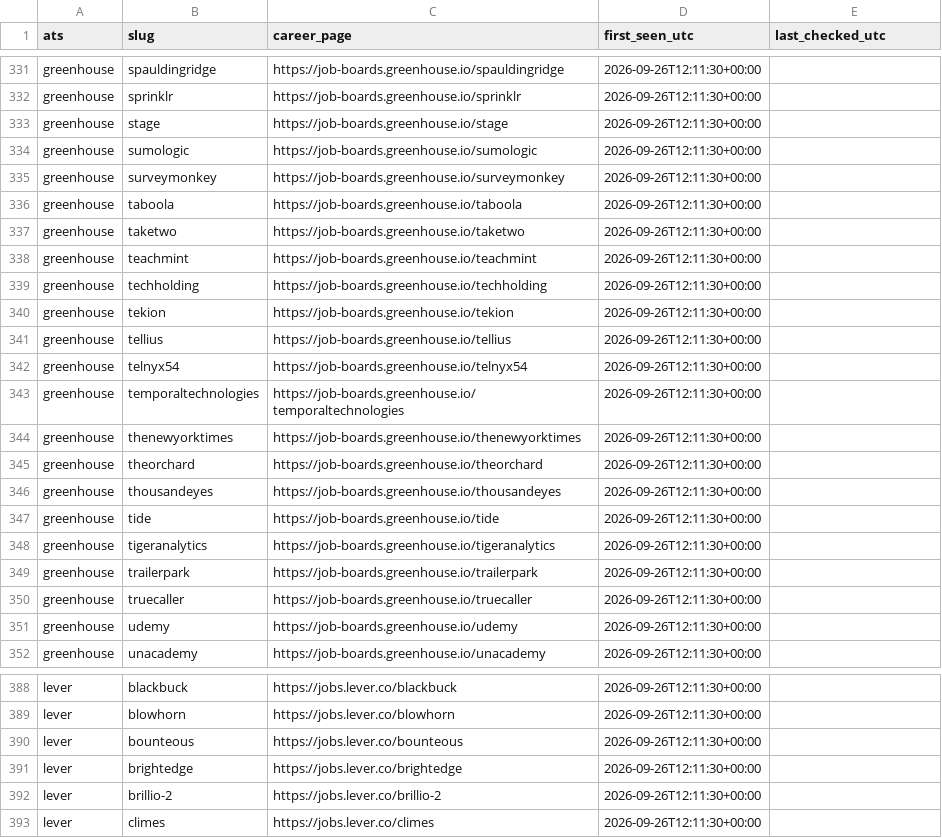
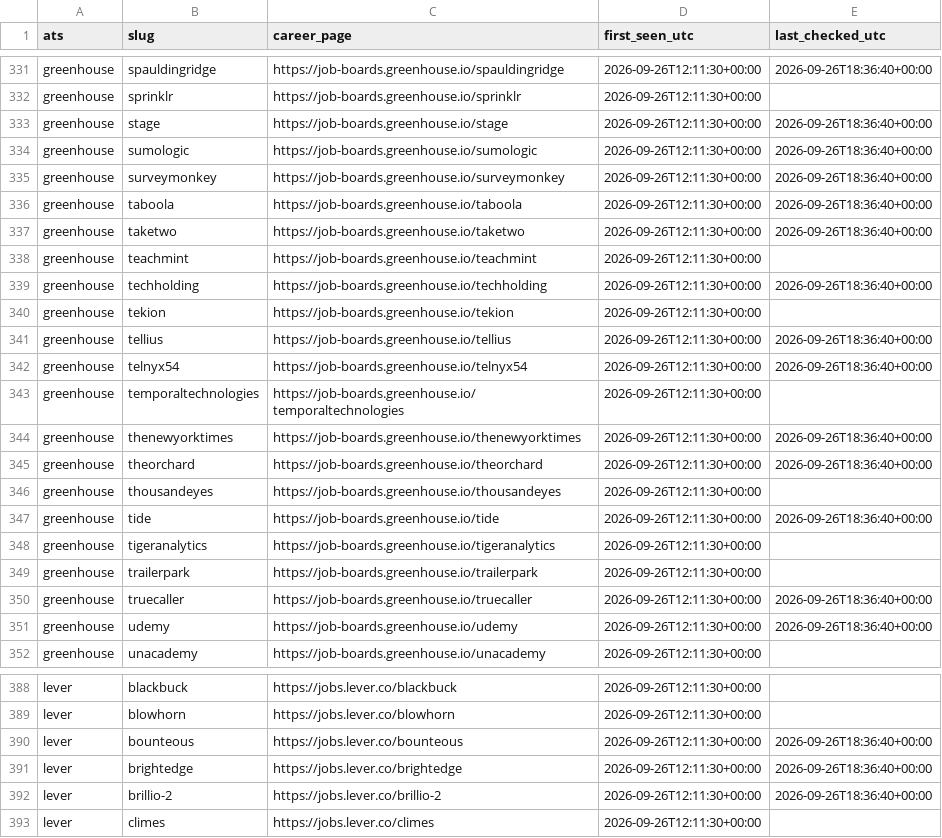
Before and after one commit to Durgaprasad-123/India-ATS-company-discovery, a CSV file: boards.csv, drawn as a sheet; only a part is shown, gaps mark what is left out; the diff covers the shown part only; the diff names each change by its address in the sheet, - before the commit and + after, or states it on an @@ line.

```diff
--- a/boards.csv
+++ b/boards.csv
-E331 (last_checked_utc): (empty)
+E331 (last_checked_utc): 2026-09-26T18:36:40+00:00
-E333:E337 (last_checked_utc): (empty)
+E333:E337 (last_checked_utc): 2026-09-26T18:36:40+00:00
-E339 (last_checked_utc): (empty)
+E339 (last_checked_utc): 2026-09-26T18:36:40+00:00
-E341:E342 (last_checked_utc): (empty)
+E341:E342 (last_checked_utc): 2026-09-26T18:36:40+00:00
-E344:E345 (last_checked_utc): (empty)
+E344:E345 (last_checked_utc): 2026-09-26T18:36:40+00:00
-E347 (last_checked_utc): (empty)
+E347 (last_checked_utc): 2026-09-26T18:36:40+00:00
-E350:E351 (last_checked_utc): (empty)
+E350:E351 (last_checked_utc): 2026-09-26T18:36:40+00:00
-E390:E392 (last_checked_utc): (empty)
+E390:E392 (last_checked_utc): 2026-09-26T18:36:40+00:00
```
Also changed, not shown: 28 edited cells elsewhere in this file, companies.csv.
